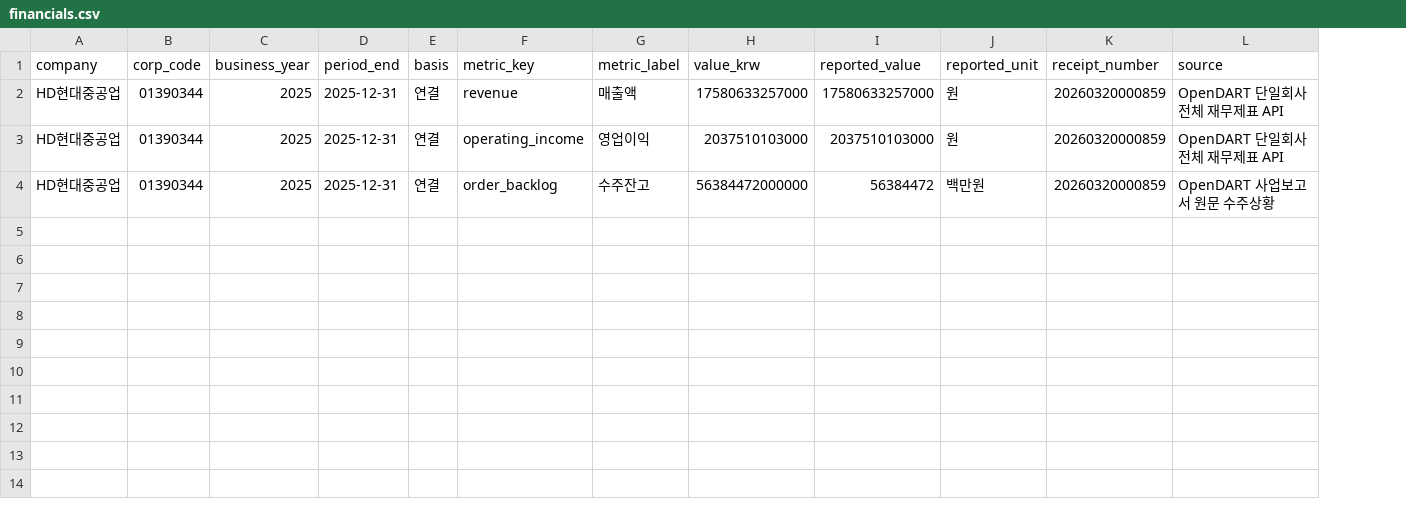
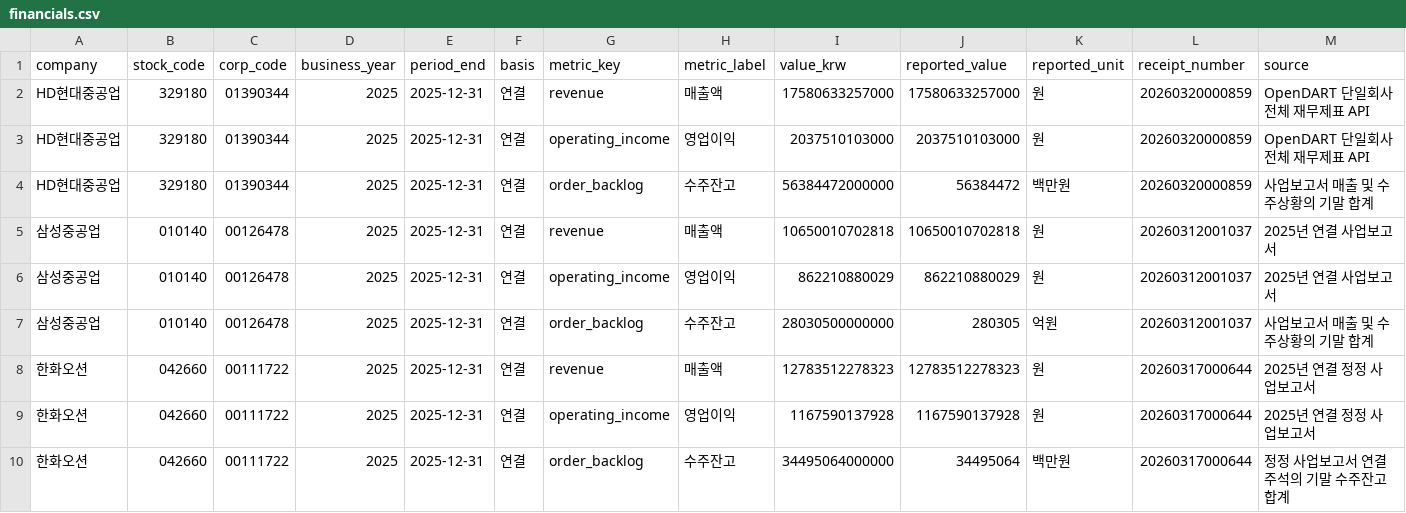
Before and after one commit to sujung076-source/my-portfolio, a CSV file: data/financials.csv, drawn as a sheet; addresses are those after the commit; the diff names each change by its address in the sheet, - before the commit and + after, or states it on an @@ line.

```diff
--- a/data/financials.csv
+++ b/data/financials.csv
+column B (stock_code), rows 2-4: all 329180
-M4 (source): OpenDART 사업보고서 원문 수주상황
+M4 (source): 사업보고서 매출 및 수주상황의 기말 합계
+row 5: 삼성중공업 | 010140 | 00126478 | 2025 | 2025-12-31 | 연결 | revenue | 매출액 | 10650010702818 | 10650010702818 | 원 | 20260312001037 | 2025년 연결 사업보고서
+row 6: 삼성중공업 | 010140 | 00126478 | 2025 | 2025-12-31 | 연결 | operating_income | 영업이익 | 862210880029 | 862210880029 | 원 | 20260312001037 | 2025년 연결 사업보고서
+row 7: 삼성중공업 | 010140 | 00126478 | 2025 | 2025-12-31 | 연결 | order_backlog | 수주잔고 | 28030500000000 | 280305 | 억원 | 20260312001037 | 사업보고서 매출 및 수주상황의 기말 합계
+row 8: 한화오션 | 042660 | 00111722 | 2025 | 2025-12-31 | 연결 | revenue | 매출액 | 12783512278323 | 12783512278323 | 원 | 20260317000644 | 2025년 연결 정정 사업보고서
+row 9: 한화오션 | 042660 | 00111722 | 2025 | 2025-12-31 | 연결 | operating_income | 영업이익 | 1167590137928 | 1167590137928 | 원 | 20260317000644 | 2025년 연결 정정 사업보고서
+row 10: 한화오션 | 042660 | 00111722 | 2025 | 2025-12-31 | 연결 | order_backlog | 수주잔고 | 34495064000000 | 34495064 | 백만원 | 20260317000644 | 정정 사업보고서 연결 주석의 기말 수주잔고 합계
```
Also changed, not shown: 5 other files.
